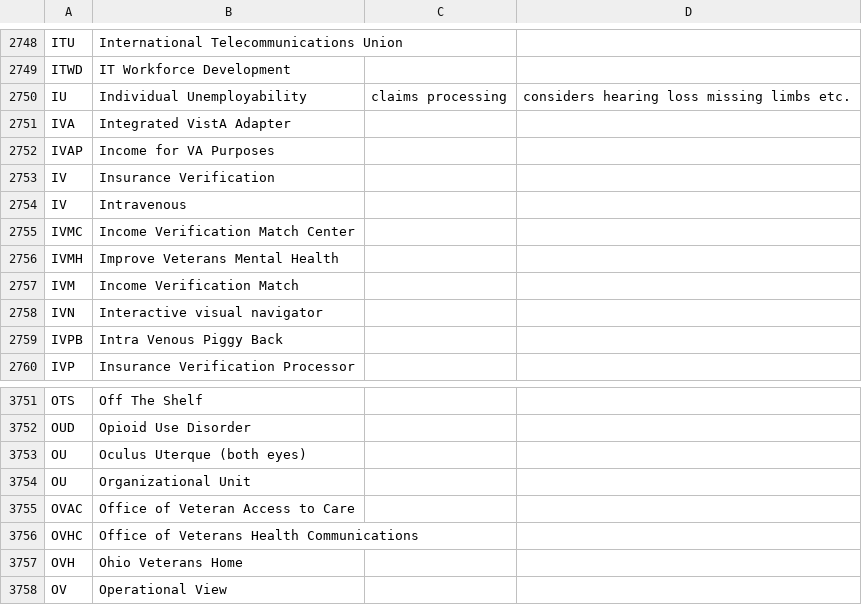
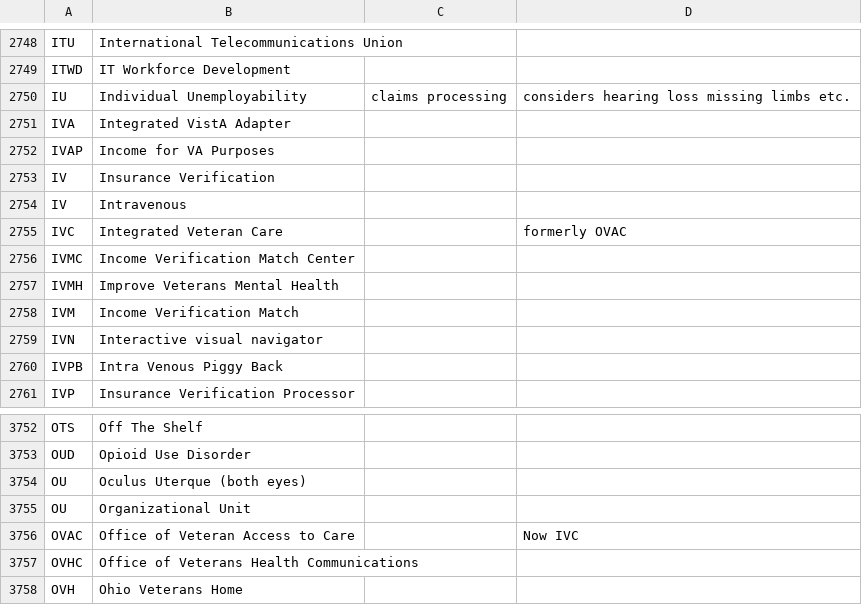
Before and after one commit to department-of-veterans-affairs/acronyms, a CSV file: acronyms.csv, drawn as a sheet; only a part is shown, gaps mark what is left out; the shorter side is filled out with more unchanged rows.

Commit message:
Update acronyms.csv
Add IVC, update OVAC

```diff
--- a/acronyms.csv
+++ b/acronyms.csv
@@ -2754,2 +2754,3 @@ IV,Insurance Verification,,
 IV,Intravenous,,
+IVC,Integrated Veteran Care,,formerly OVAC
 IVMC,Income Verification Match Center,,
@@ -3754,3 +3755,3 @@ OU,Oculus Uterque (both eyes),,
 OU,Organizational Unit,,
-OVAC,Office of Veteran Access to Care,,
+OVAC,Office of Veteran Access to Care,,Now IVC
 OVHC,Office of Veterans Health Communications,,
```
